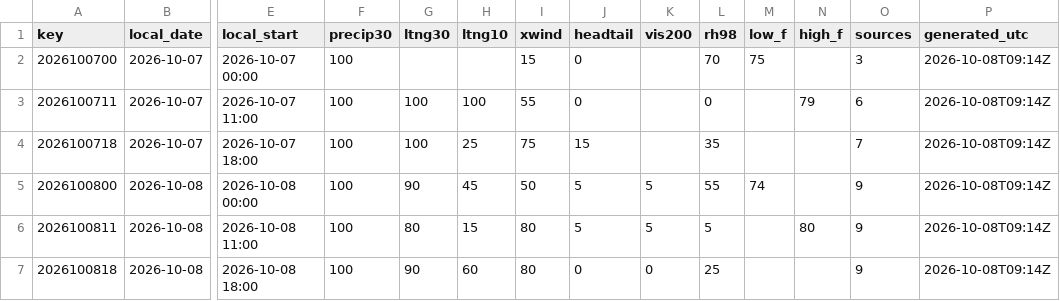
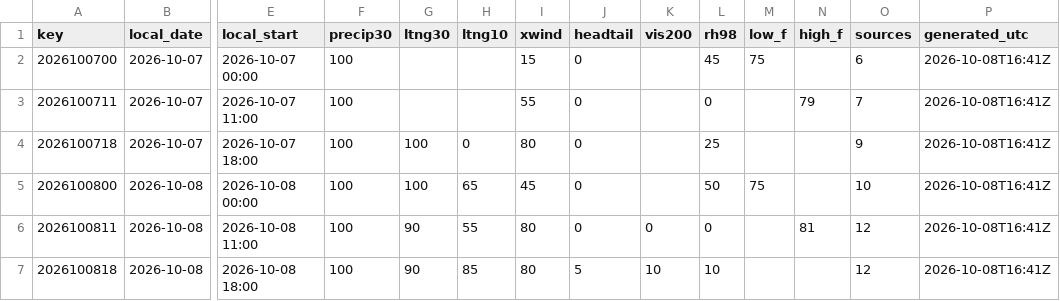
Before and after one commit to cyclonecizek/SLFWeather, a CSV file: docs/data/constraints.csv, drawn as a sheet; only a part is shown, gaps mark what is left out; the diff covers the shown part only; the diff names each change by its address in the sheet, - before the commit and + after, or states it on an @@ line.

```diff
--- a/docs/data/constraints.csv
+++ b/docs/data/constraints.csv
-L2 (rh98): 70
+L2 (rh98): 45
-O2 (sources): 3
+O2 (sources): 6
-P2:P7 (generated_utc): 2026-10-08T09:14Z
+P2:P7 (generated_utc): 2026-10-08T16:41Z
-G3 (ltng30): 100
+G3 (ltng30): (empty)
-H3 (ltng10): 100
+H3 (ltng10): (empty)
-O3 (sources): 6
+O3 (sources): 7
-H4 (ltng10): 25
+H4 (ltng10): 0
-I4 (xwind): 75
+I4 (xwind): 80
-J4 (headtail): 15
+J4 (headtail): 0
-L4 (rh98): 35
+L4 (rh98): 25
-O4 (sources): 7
+O4 (sources): 9
-G5 (ltng30): 90
+G5 (ltng30): 100
-H5 (ltng10): 45
+H5 (ltng10): 65
-I5 (xwind): 50
+I5 (xwind): 45
-J5:J6 (headtail): 5
+J5:J6 (headtail): 0
-K5 (vis200): 5
+K5 (vis200): (empty)
-L5 (rh98): 55
+L5 (rh98): 50
-M5 (low_f): 74
+M5 (low_f): 75
-O5 (sources): 9
+O5 (sources): 10
-G6 (ltng30): 80
+G6 (ltng30): 90
-H6 (ltng10): 15
+H6 (ltng10): 55
-K6 (vis200): 5
+K6 (vis200): 0
-L6 (rh98): 5
+L6 (rh98): 0
-N6 (high_f): 80
+N6 (high_f): 81
-O6:O7 (sources): 9
+O6:O7 (sources): 12
-H7 (ltng10): 60
+H7 (ltng10): 85
-J7 (headtail): 0
+J7 (headtail): 5
-K7 (vis200): 0
+K7 (vis200): 10
-L7 (rh98): 25
+L7 (rh98): 10
```
Also changed, not shown: 139 edited cells elsewhere in this file, docs/data/GFS_upper_air_KTTS.csv, docs/data/KTTS_ENS_wind.csv, 13 other files.
